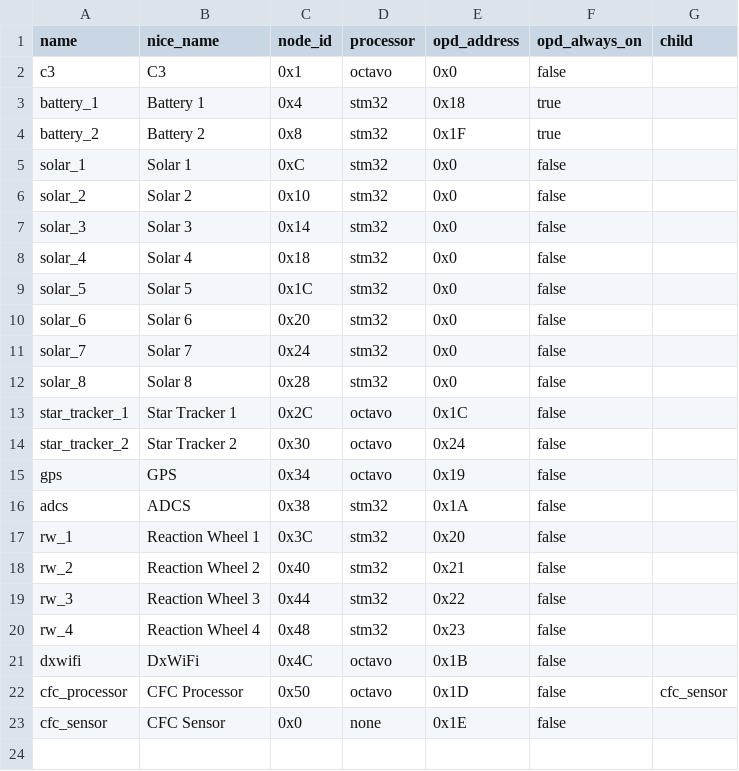
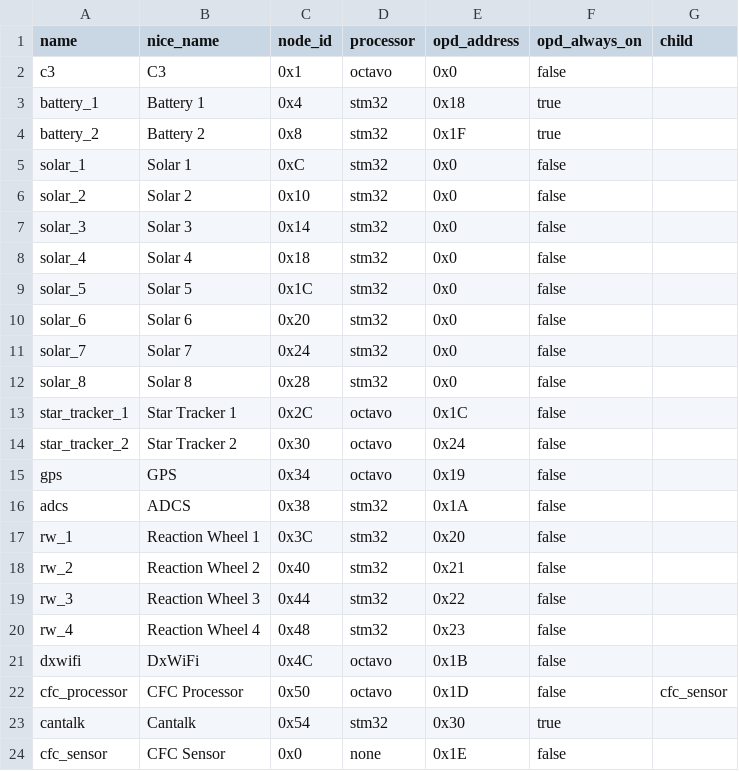
Before and after one commit to oresat/oresat-od-database, a CSV file: oresat_configs/cards.csv, drawn as a sheet.

Commit message:
Edit configs for app_cantalk

```diff
--- a/oresat_configs/cards.csv
+++ b/oresat_configs/cards.csv
@@ -22,2 +22,3 @@ dxwifi,DxWiFi,0x4C,octavo,0x1B,false,
 cfc_processor,CFC Processor,0x50,octavo,0x1D,false,cfc_sensor
+cantalk,Cantalk,0x54,stm32,0x30,true,
 cfc_sensor,CFC Sensor,0x0,none,0x1E,false,
```
Also changed, not shown: 6 other files.
